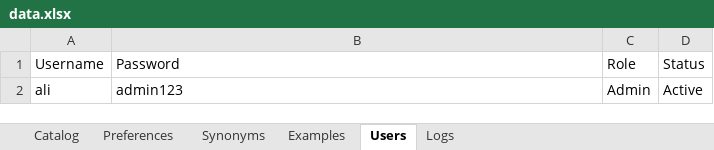
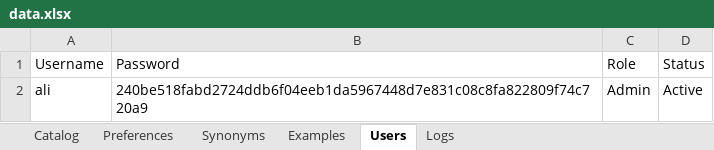
Before and after one commit to aliothman1997/order-entry-system, an Excel workbook: data.xlsx, sheet Users, drawn as a sheet; values as stored, in another font and other column widths than the file's, no borders; the diff names each change by its address in the sheet, - before the commit and + after, or states it on an @@ line.

```diff
--- a/data.xlsx (sheet Users)
+++ b/data.xlsx (sheet Users)
-B2 (Password): admin123
+B2 (Password): 240be518fabd2724ddb6f04eeb1da5967448d7e831c08c8fa822809f74c720a9
```
Also changed, not shown: sheet Catalog, sheet Preferences.
